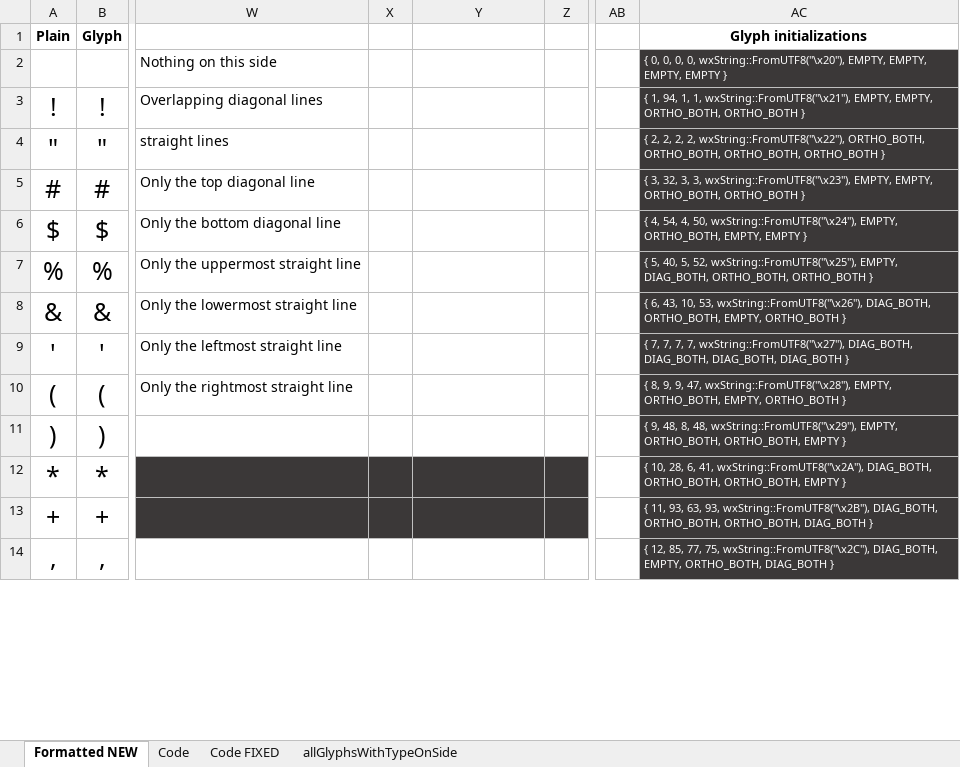
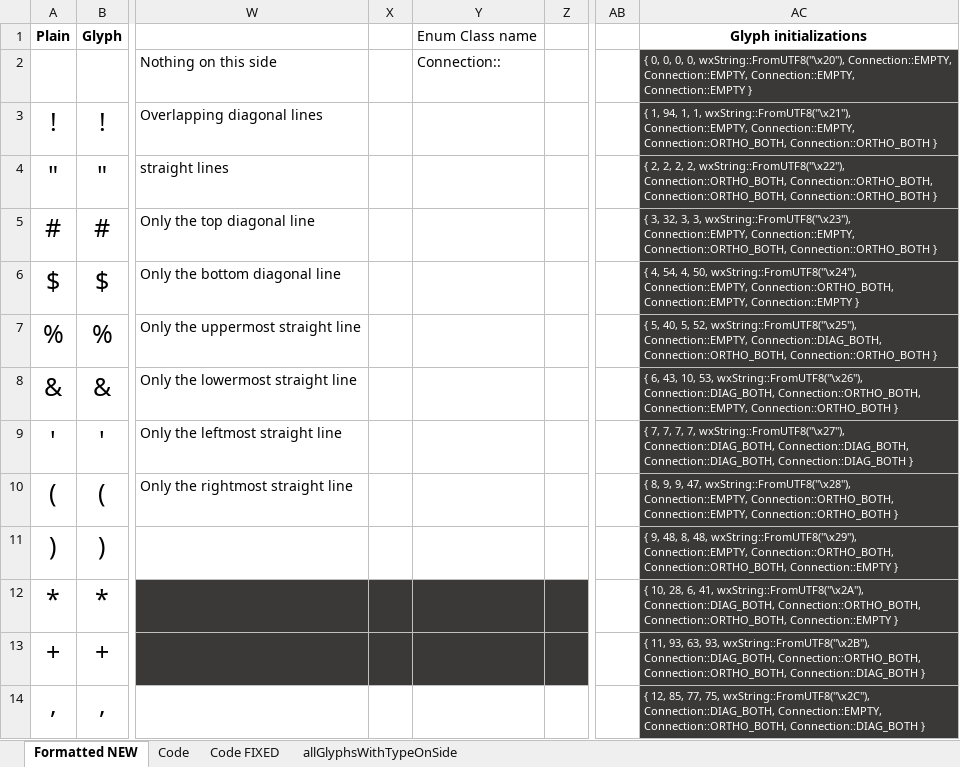
Before and after one commit to k3DW/bask3twork, an Excel workbook: Glyph Code 2021-01-12.xlsm, sheet Formatted NEW, drawn as a sheet; only a part is shown, gaps mark what is left out; values as stored, in another font and other column widths than the file's, no borders; conditional formats not drawn; the diff covers the shown part only; the diff names each change by its address in the sheet, - before the commit and + after, or states it on an @@ line.

Commit message:
Started work on new Knot generation algorithm
Instead of using the WFC algorithm, something similar to before will be used, but with cleaner code and data.

- Added the GlyphFlag enum
- Added the Connection enum (to replace ConnectionType)
- Added Knot::possibleGlyphs(), which takes in flags and outputs all glyphs that conform to those flags
- For the 1-bit flags, "0" is assumed to be synonymous with "don't care" and not "false"

```diff
--- a/Glyph Code 2021-01-12.xlsm (sheet Formatted NEW)
+++ b/Glyph Code 2021-01-12.xlsm (sheet Formatted NEW)
-Y1: (empty)
+Y1: Enum Class name
-Y2: (empty)
+Y2: Connection::
-AC2: …0, wxString::FromUTF8("\x20"), EMPTY, EMPTY, EMPTY, EMPTY }
+AC2: …0, wxString::FromUTF8("\x20"), Connection::EMPTY, Connection::EMPTY, Connection::EMPTY, Connection::EMPTY }
-AC3: …1, wxString::FromUTF8("\x21"), EMPTY, EMPTY, ORTHO_BOTH, ORTHO_BOTH }
+AC3: …1, wxString::FromUTF8("\x21"), Connection::EMPTY, Connection::EMPTY, Connection::ORTHO_BOTH, Connection::ORTHO_BOTH }
-AC4: …2, wxString::FromUTF8("\x22"), ORTHO_BOTH, ORTHO_BOTH, ORTHO_BOTH, ORTHO_BOTH }
+AC4: …2, wxString::FromUTF8("\x22"), Connection::ORTHO_BOTH, Connection::ORTHO_BOTH, Connection::ORTHO_BOTH, Connection::ORTHO_BOTH }
-AC5: …3, wxString::FromUTF8("\x23"), EMPTY, EMPTY, ORTHO_BOTH, ORTHO_BOTH }
+AC5: …3, wxString::FromUTF8("\x23"), Connection::EMPTY, Connection::EMPTY, Connection::ORTHO_BOTH, Connection::ORTHO_BOTH }
-AC6: …50, wxString::FromUTF8("\x24"), EMPTY, ORTHO_BOTH, EMPTY, EMPTY }
+AC6: …50, wxString::FromUTF8("\x24"), Connection::EMPTY, Connection::ORTHO_BOTH, Connection::EMPTY, Connection::EMPTY }
-AC7: …52, wxString::FromUTF8("\x25"), EMPTY, DIAG_BOTH, ORTHO_BOTH, ORTHO_BOTH }
+AC7: …52, wxString::FromUTF8("\x25"), Connection::EMPTY, Connection::DIAG_BOTH, Connection::ORTHO_BOTH, Connection::ORTHO_BOTH }
-AC8: …53, wxString::FromUTF8("\x26"), DIAG_BOTH, ORTHO_BOTH, EMPTY, ORTHO_BOTH }
+AC8: …53, wxString::FromUTF8("\x26"), Connection::DIAG_BOTH, Connection::ORTHO_BOTH, Connection::EMPTY, Connection::ORTHO_BOTH }
-AC9: …7, wxString::FromUTF8("\x27"), DIAG_BOTH, DIAG_BOTH, DIAG_BOTH, DIAG_BOTH }
+AC9: …7, wxString::FromUTF8("\x27"), Connection::DIAG_BOTH, Connection::DIAG_BOTH, Connection::DIAG_BOTH, Connection::DIAG_BOTH }
-AC10: …47, wxString::FromUTF8("\x28"), EMPTY, ORTHO_BOTH, EMPTY, ORTHO_BOTH }
+AC10: …47, wxString::FromUTF8("\x28"), Connection::EMPTY, Connection::ORTHO_BOTH, Connection::EMPTY, Connection::ORTHO_BOTH }
-AC11: …48, wxString::FromUTF8("\x29"), EMPTY, ORTHO_BOTH, ORTHO_BOTH, EMPTY }
+AC11: …48, wxString::FromUTF8("\x29"), Connection::EMPTY, Connection::ORTHO_BOTH, Connection::ORTHO_BOTH, Connection::EMPTY }
-AC12: …41, wxString::FromUTF8("\x2A"), DIAG_BOTH, ORTHO_BOTH, ORTHO_BOTH, EMPTY }
+AC12: …41, wxString::FromUTF8("\x2A"), Connection::DIAG_BOTH, Connection::ORTHO_BOTH, Connection::ORTHO_BOTH, Connection::EMPTY }
-AC13: …93, wxString::FromUTF8("\x2B"), DIAG_BOTH, ORTHO_BOTH, ORTHO_BOTH, DIAG_BOTH }
+AC13: …93, wxString::FromUTF8("\x2B"), Connection::DIAG_BOTH, Connection::ORTHO_BOTH, Connection::ORTHO_BOTH, Connection::DIAG_BOTH }
-AC14: …75, wxString::FromUTF8("\x2C"), DIAG_BOTH, EMPTY, ORTHO_BOTH, DIAG_BOTH }
+AC14: …75, wxString::FromUTF8("\x2C"), Connection::DIAG_BOTH, Connection::EMPTY, Connection::ORTHO_BOTH, Connection::DIAG_BOTH }
```
Also changed, not shown: 178 edited cells elsewhere in this sheet, formulas that keep their value, 5 other files.
